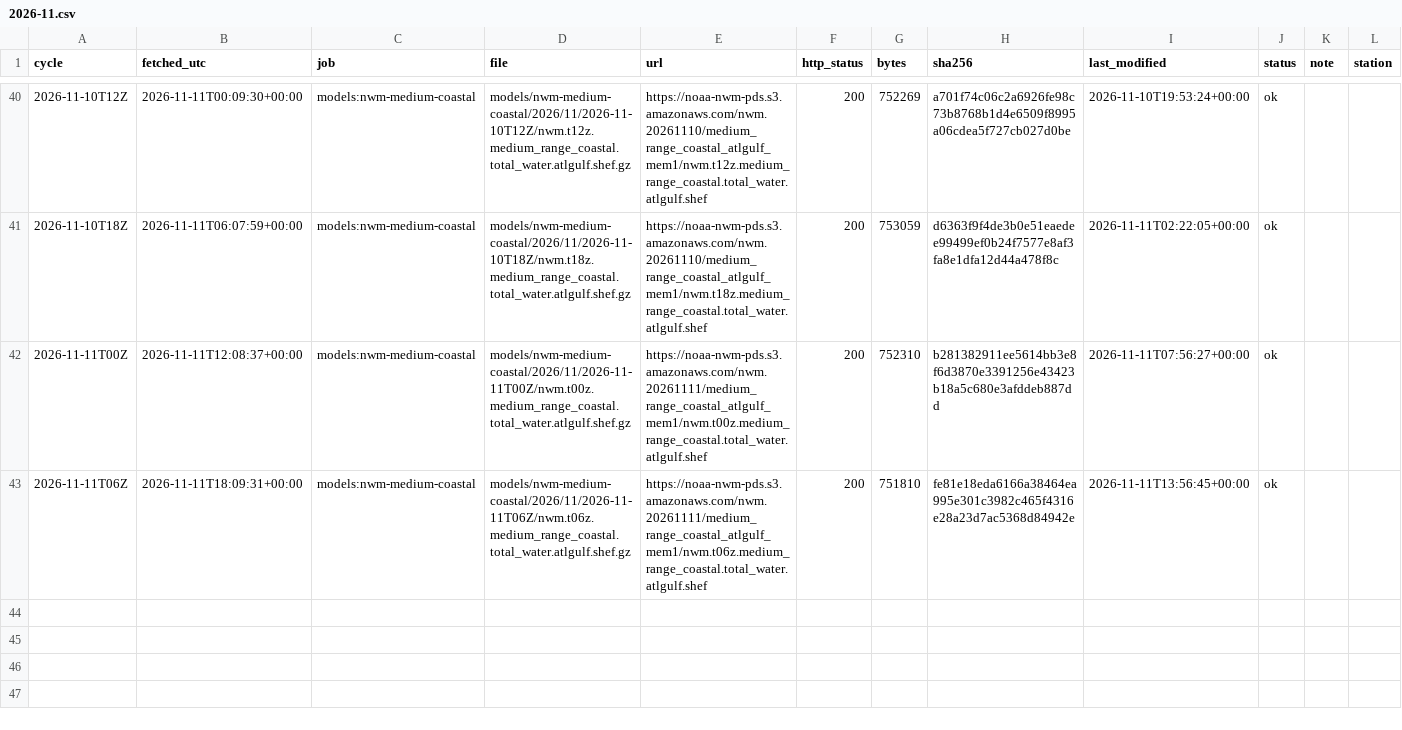
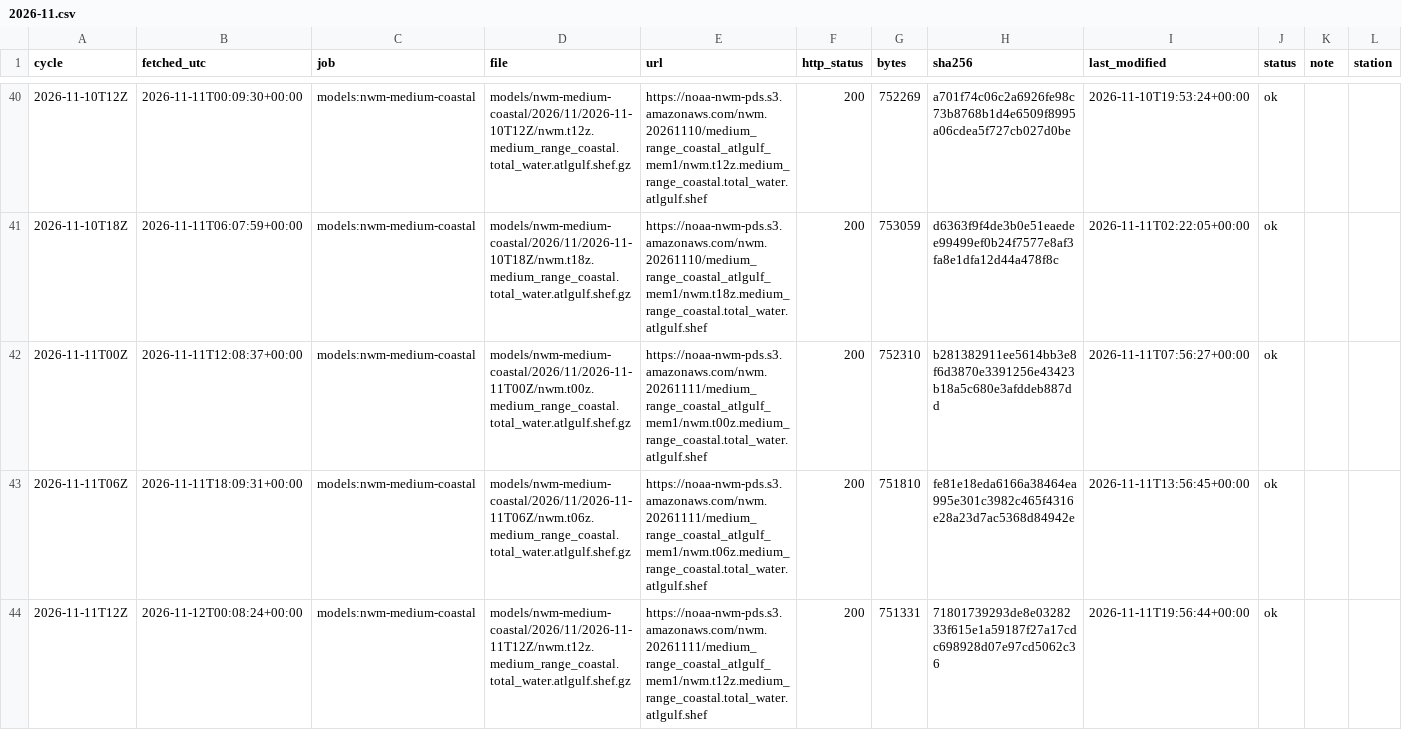
Before and after one commit to DerekLoftis/tidewatch_archive, a CSV file: data/index/models_nwm-medium-coastal/2026-11.csv, drawn as a sheet; only a part is shown, gaps mark what is left out; rows hold the shown columns only; the diff names each change by its address in the sheet, - before the commit and + after, or states it on an @@ line.

```diff
--- a/data/index/models_nwm-medium-coastal/2026-11.csv
+++ b/data/index/models_nwm-medium-coastal/2026-11.csv
+row 44: 2026-11-11T12Z | 2026-11-12T00:08:24+00:00 | models:nwm-medium-coastal | models/nwm-medium-coastal/2026/11/2026-11-11T12Z/nwm.t12z.medium_range_coastal.total_water.atlgulf.shef.gz | https://noaa-nwm-pds.s3.amazonaws.com/nwm.20261111/medium_range_coastal_atlgulf_mem1/nwm.t12z.medium_range_coastal.total_water.atlgulf.shef | 200 | 751331 | 71801739293de8e0328233f615e1a59187f27a17cdc698928d07e97cd5062c36 | 2026-11-11T19:56:44+00:00 | ok
```
Also changed, not shown: data/index/models_cbofs/2026-11.csv, data/index/models_nwm-short-coastal/2026-11.csv, 9 other files.
